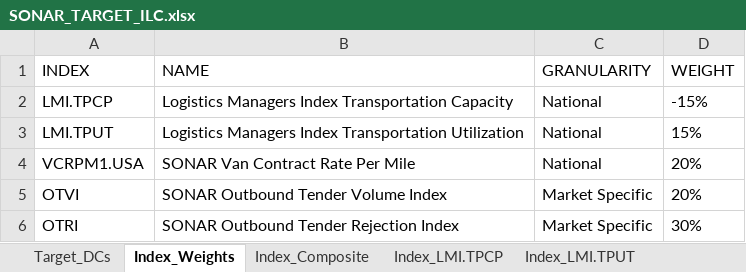
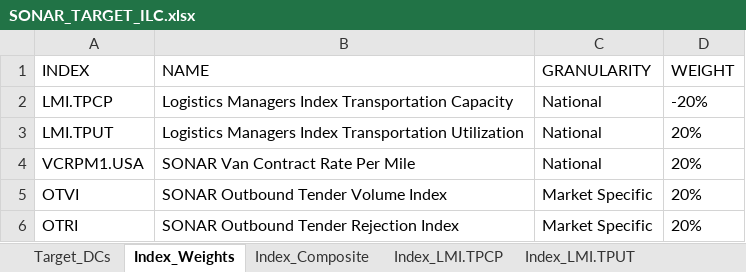
Before and after one commit to SONAR-Ryan/Sonar-ILC-Dashboard, an Excel workbook: SONAR_TARGET_ILC.xlsx, sheet Index_Weights, drawn as a sheet; values as stored, in another font and other column widths than the file's, no borders; the diff names each change by its address in the sheet, - before the commit and + after, or states it on an @@ line.

Commit message:
update index.html

```diff
--- a/SONAR_TARGET_ILC.xlsx (sheet Index_Weights)
+++ b/SONAR_TARGET_ILC.xlsx (sheet Index_Weights)
-D2 (WEIGHT): -15%
+D2 (WEIGHT): -20%
-D3 (WEIGHT): 15%
+D3 (WEIGHT): 20%
-D6 (WEIGHT): 30%
+D6 (WEIGHT): 20%
```
Also changed, not shown: sheet Index_Composite, 1 other file.
